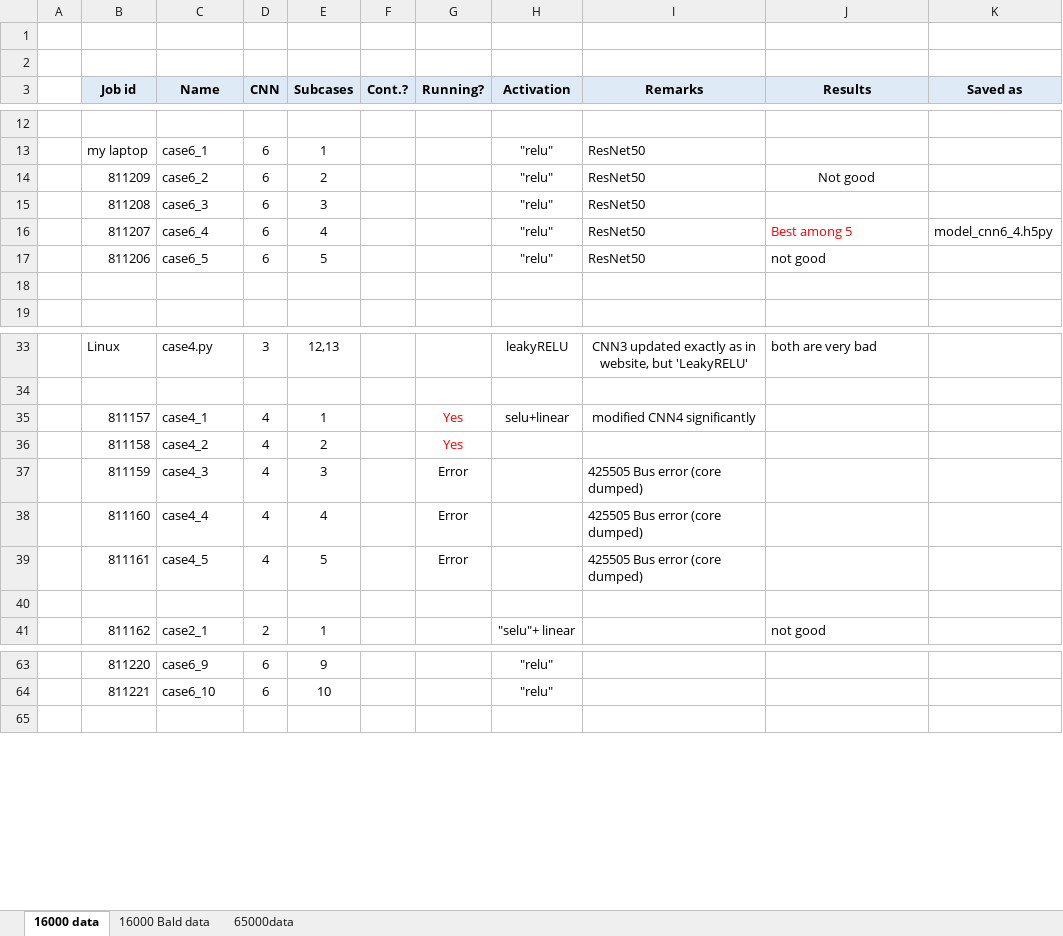
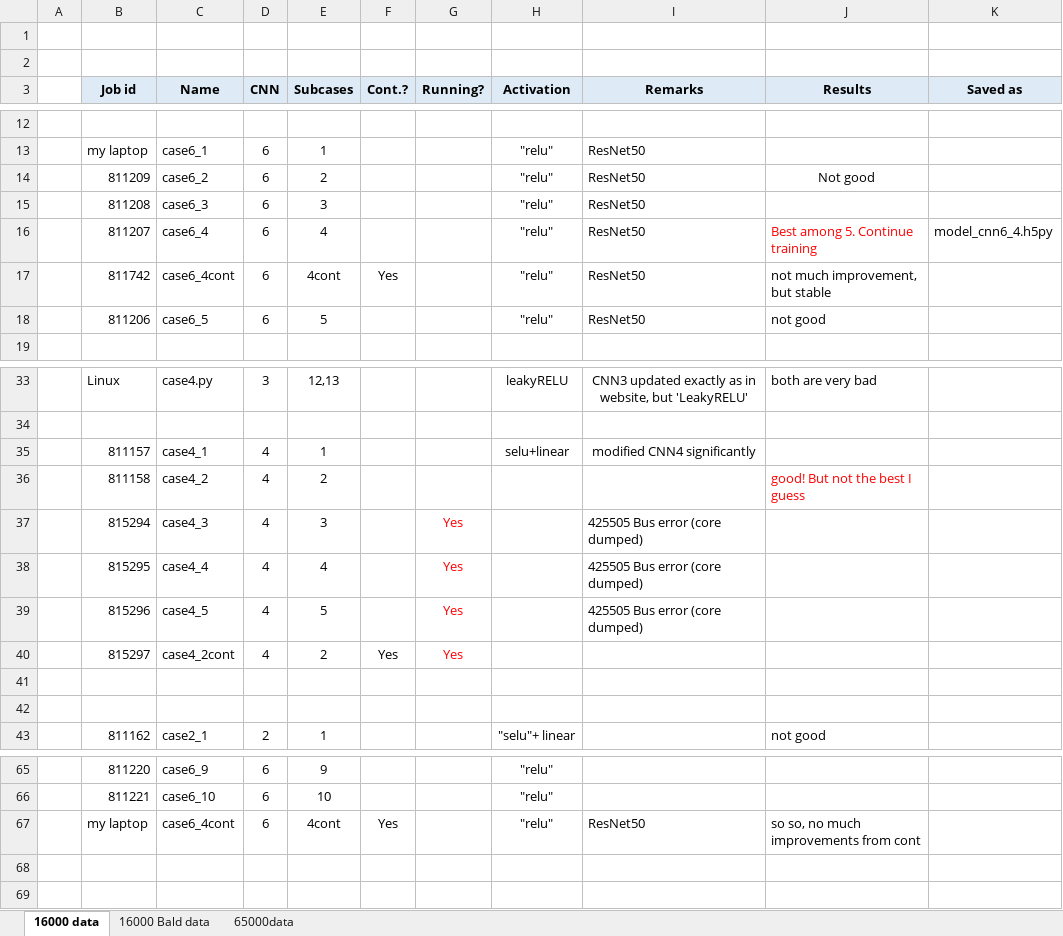
Before and after one commit to ramm777/expfracML, an Excel workbook: Running table.xlsx, sheet 16000 data, drawn as a sheet; only a part is shown, gaps mark what is left out; values as stored, in another font and other column widths than the file's, no borders; removed rows and columns are numbered as before the commit, all else as after; the diff names each change by its address in the sheet, - before the commit and + after, or states it on an @@ line.

```diff
--- a/Running table.xlsx (sheet 16000 data)
+++ b/Running table.xlsx (sheet 16000 data)
-J16 (Results): Best among 5
+J16 (Results): Best among 5. Continue training
+row 17:  | 811742 | case6_4cont | 6 | 4cont | Yes |  | "relu" | ResNet50 | not much improvement, but stable
-row 18: (empty)
-G35:G36 (Running?): Yes
+G35:G36 (Running?): (empty)
-J36 (Results): (empty)
+J36 (Results): good! But not the best I guess
-B37 (Job id): 811159
+B37 (Job id): 815294
-G37:G39 (Running?): Error
+G37:G39 (Running?): Yes
-G37:G39 text colour: black
+G37:G39 text colour: #FF0000
-B38 (Job id): 811160
+B38 (Job id): 815295
-B39 (Job id): 811161
+B39 (Job id): 815296
+row 40:  | 815297 | case4_2cont | 4 | 2 | Yes | Yes
+row 41: (empty)
+row 67:  | my laptop | case6_4cont | 6 | 4cont | Yes |  | "relu" | ResNet50 | so so, no much improvements from cont
+row 68: (empty)
```
Also changed, not shown: sheet 65000data, sheet 16000 Bald data, 2 other files.
